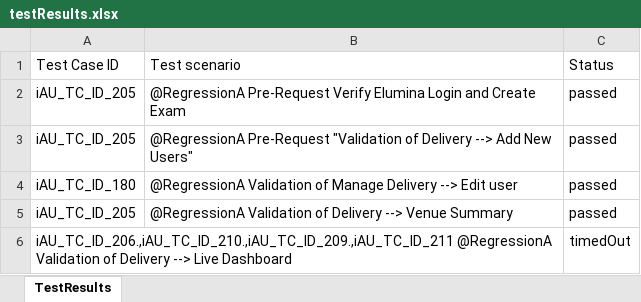
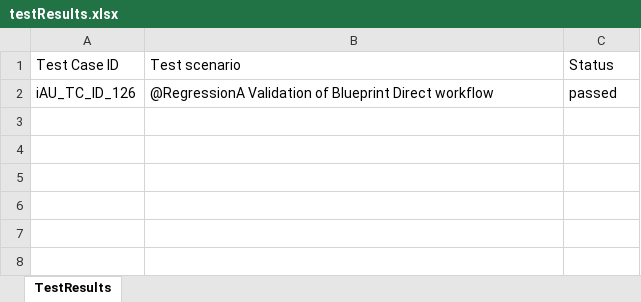
Before and after one commit to RaghuCPatel/Elumina, an Excel workbook: testResults.xlsx, sheet TestResults, drawn as a sheet; values as stored, in another font and other column widths than the file's, no borders; removed rows and columns are numbered as before the commit, all else as after; the diff names each change by its address in the sheet, - before the commit and + after, or states it on an @@ line.

```diff
--- a/testResults.xlsx (sheet TestResults)
+++ b/testResults.xlsx (sheet TestResults)
-row 2: iAU_TC_ID_205 | @RegressionA Pre-Request Verify Elumina Login and Create Exam | passed
-row 3: iAU_TC_ID_205 | @RegressionA Pre-Request "Validation of Delivery --> Add New Users" | passed
-A2: iAU_TC_ID_180
+A2: iAU_TC_ID_126
-B2: …Validation of Manage Delivery --> Edit user
+B2: …Validation of Blueprint Direct workflow
-row 5: iAU_TC_ID_205 | @RegressionA Validation of Delivery --> Venue Summary | passed
-row 6: iAU_TC_ID_206.,iAU_TC_ID_210.,iAU_TC_ID_209.,iAU_TC_ID_211 @RegressionA Validation of Delivery --> Live Dashboard |  | timedOut
```
Also changed, not shown: download/CSVFile_details.xlsx, download/ExamID.xlsx, 8 other files.
